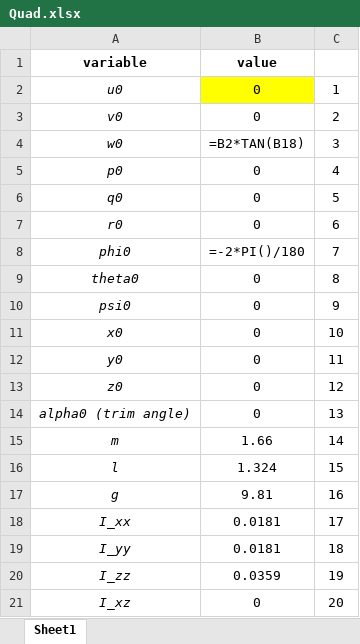
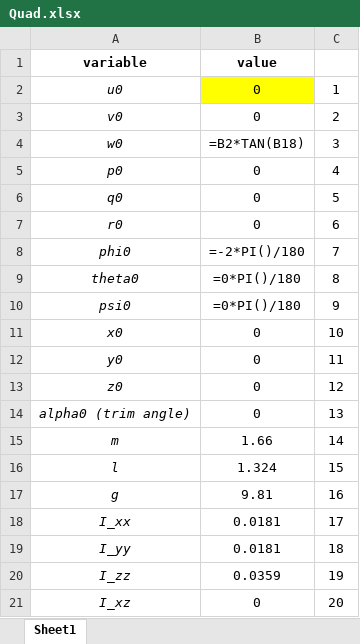
Before and after one commit to amvstore2018/Matlab-project-files, an Excel workbook: Quad.xlsx, sheet Sheet1, drawn as a sheet; values as stored, in another font and other column widths than the file's, no borders; formulas are shown in place of their values; the diff names each change by its address in the sheet, - before the commit and + after, or states it on an @@ line.

```diff
--- a/Quad.xlsx (sheet Sheet1)
+++ b/Quad.xlsx (sheet Sheet1)
-B9:B10 (value): 0
+B9:B10 (value): =0*PI()/180
```
Also changed, not shown: 1 other file.
